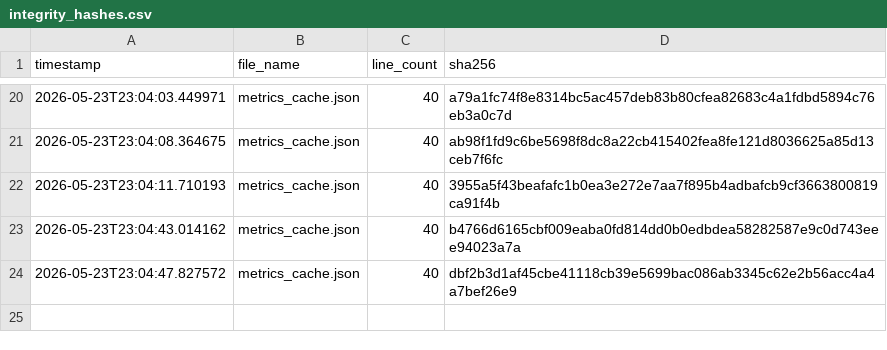
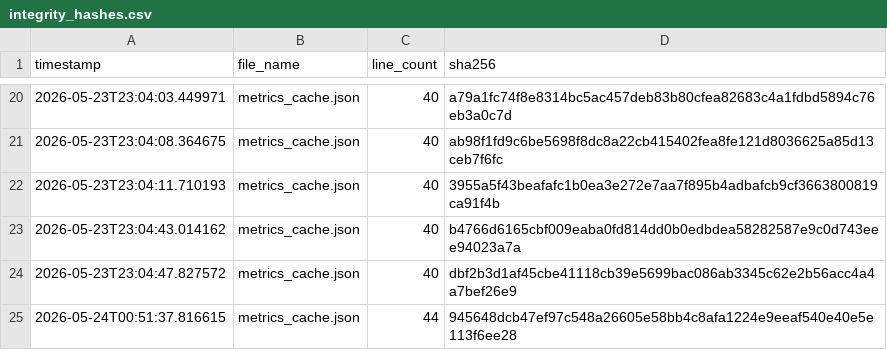
Before and after one commit to armaanmoosani/rbob-fuel-tracker, a CSV file: data/integrity_hashes.csv, drawn as a sheet; only a part is shown, gaps mark what is left out; the diff names each change by its address in the sheet, - before the commit and + after, or states it on an @@ line.

```diff
--- a/data/integrity_hashes.csv
+++ b/data/integrity_hashes.csv
+row 25: 2026-05-24T00:51:37.816615 | metrics_cache.json | 44 | 945648dcb47ef97c548a26605e58bb4c8afa1224e9eeaf540e40e5e113f6ee28
```
